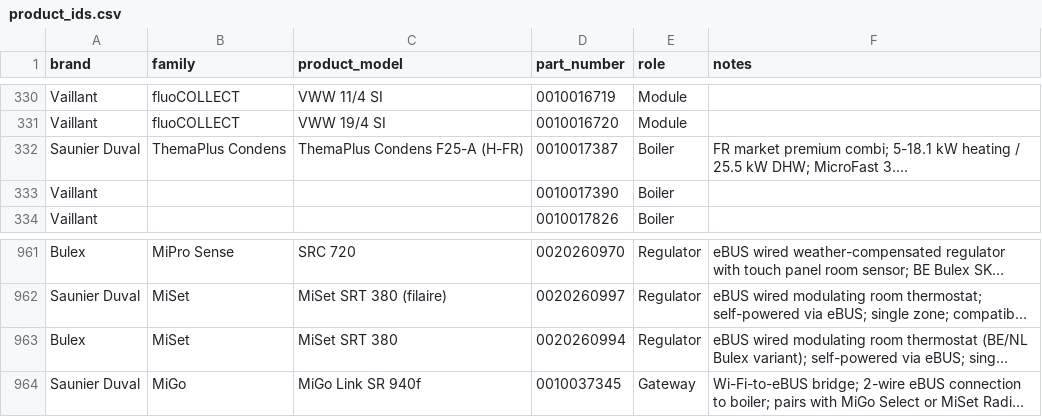
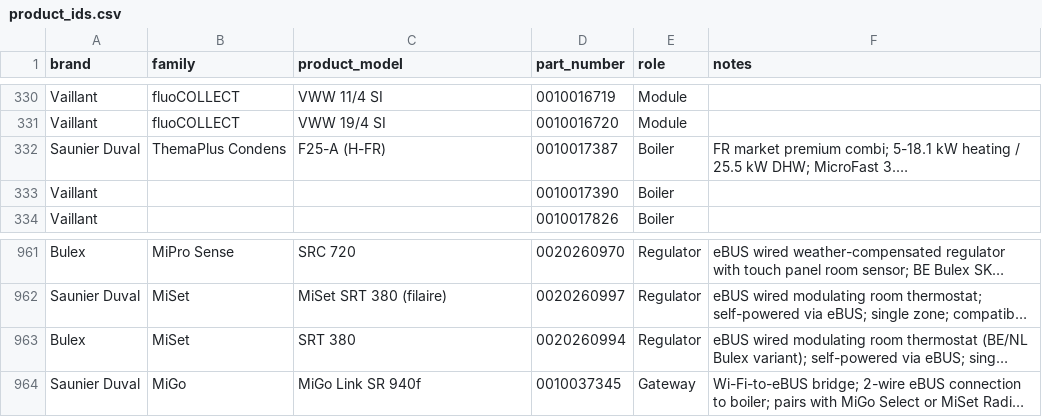
Before and after one commit to Project-Helianthus/helianthus-ebusreg, a CSV file: vaillant/productids/product_ids.csv, drawn as a sheet; only a part is shown, gaps mark what is left out; long unchanged cells end in …; the diff covers the shown part only; the diff names each change by its address in the sheet, - before the commit and + after, or states it on an @@ line.

```diff
--- a/vaillant/productids/product_ids.csv
+++ b/vaillant/productids/product_ids.csv
-C332 (product_model): ThemaPlus Condens F25-A (H-FR)
+C332 (product_model): F25-A (H-FR)
-C963 (product_model): MiSet SRT 380
+C963 (product_model): SRT 380
```
Also changed, not shown: 25 edited cells elsewhere in this file.
